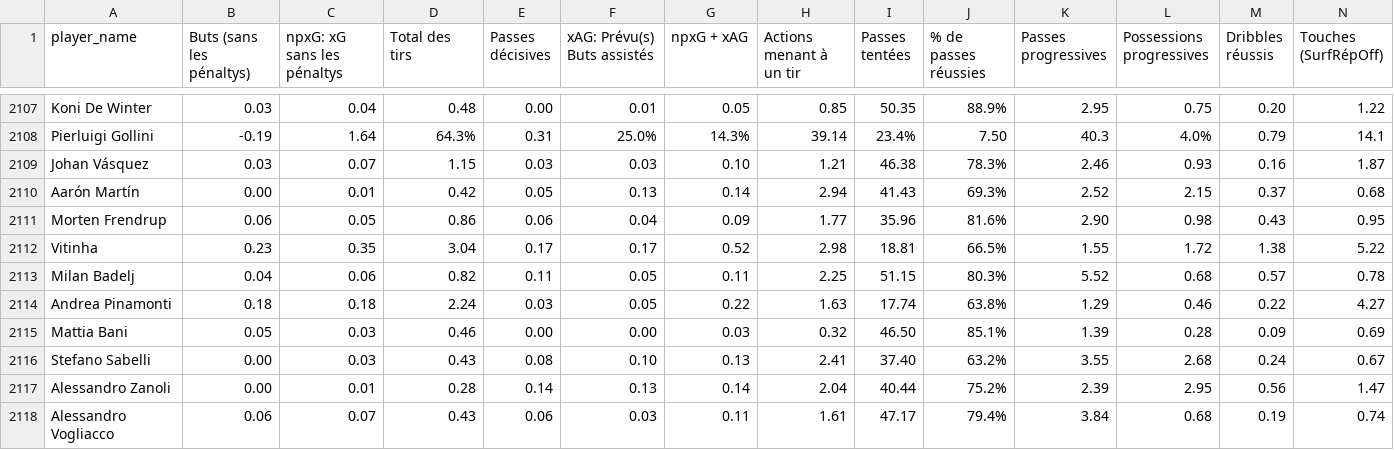
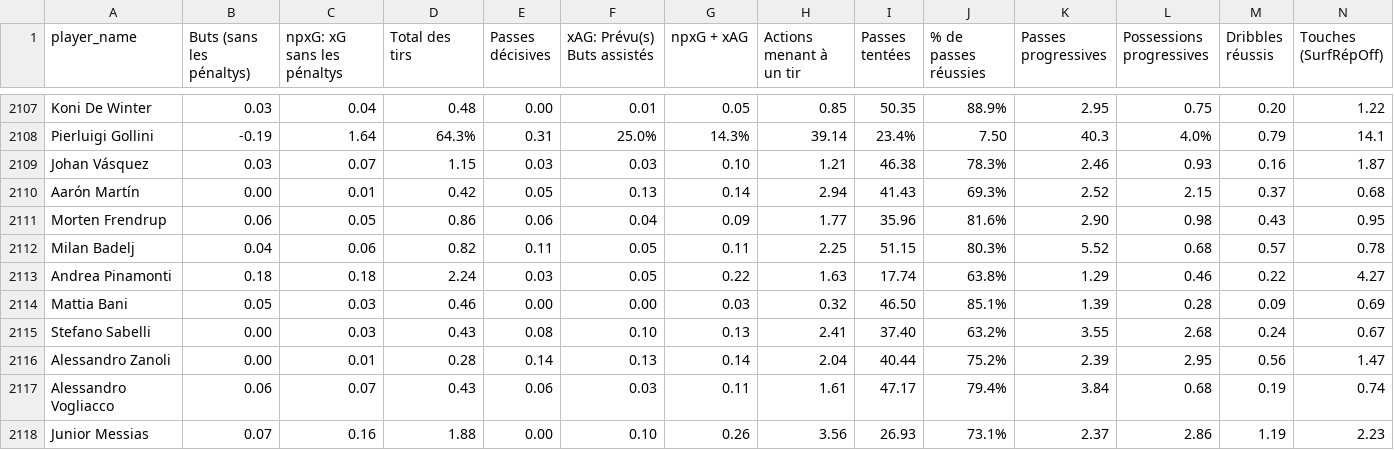
Before and after one commit to amineitji/clustering_football_player, a CSV file: data/scouting_report copy.csv, drawn as a sheet; only a part is shown, gaps mark what is left out; the shorter side is filled out with more unchanged rows; rows hold the shown columns only; the diff names each change by its address in the sheet, - before the commit and + after, or states it on an @@ line.

```diff
--- a/data/scouting_report copy.csv
+++ b/data/scouting_report copy.csv
-row 2112: Vitinha | 0.23 | 0.35 | 3.04 | 0.17 | 0.17 | 0.52 | 2.98 | 18.81 | 66.5% | 1.55 | 1.72 | 1.38 | 5.22
```
Also changed, not shown: data/cleaned_scouting_report.csv, 4 other files.
